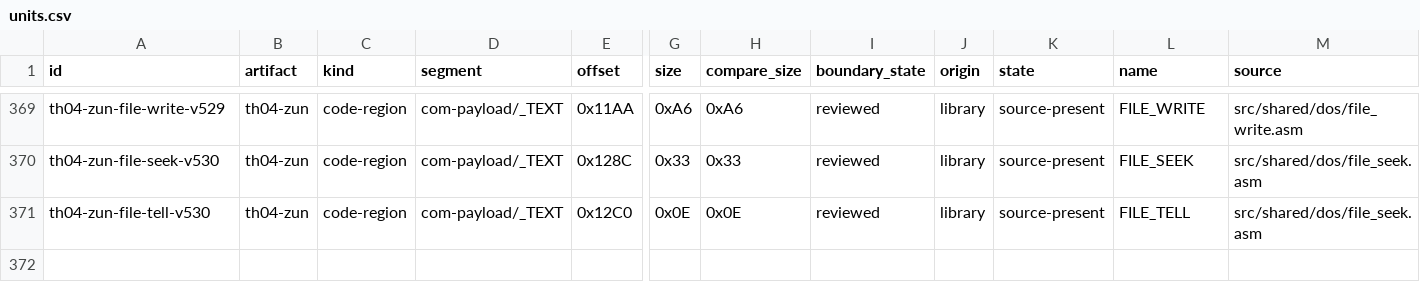
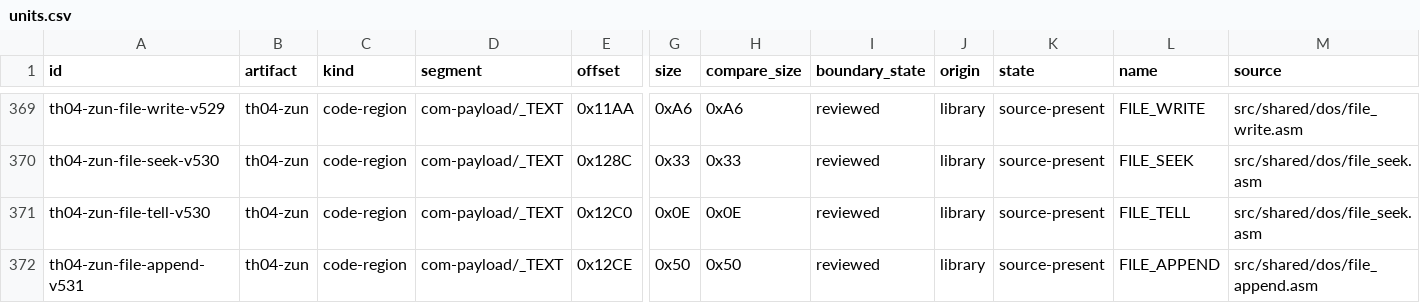
Before and after one commit to N0zoM1z0/th04, a CSV file: config/units.csv, drawn as a sheet; only a part is shown, gaps mark what is left out; rows hold the shown columns only; the diff names each change by its address in the sheet, - before the commit and + after, or states it on an @@ line.

Commit message:
gpt-web: localize ZUN FILE APPEND support

```diff
--- a/config/units.csv
+++ b/config/units.csv
+row 372: th04-zun-file-append-v531 | th04-zun | code-region | com-payload/_TEXT | 0x12CE | 0x50 | 0x50 | reviewed | library | source-present | FILE_APPEND | src/shared/dos/file_append.asm
```
Also changed, not shown: config/knowledge.csv, 8 other files.
